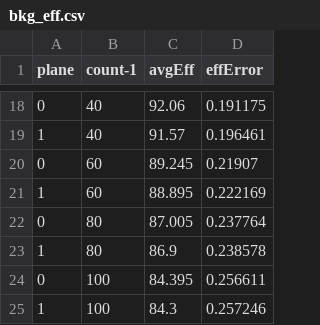
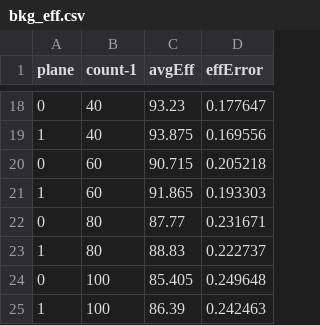
Before and after one commit to abhich2507/MALTA_VLAD_13, a CSV file: configs/bkg_eff.csv, drawn as a sheet; only a part is shown, gaps mark what is left out; the diff covers the shown part only.

```diff
--- a/configs/bkg_eff.csv
+++ b/configs/bkg_eff.csv
@@ -18,8 +18,8 @@ plane,count-1,avgEff,effError
-0,40,92.06,0.191175
-1,40,91.57,0.196461
-0,60,89.245,0.21907
-1,60,88.895,0.222169
-0,80,87.005,0.237764
-1,80,86.9,0.238578
-0,100,84.395,0.256611
-1,100,84.3,0.257246
+0,40,93.23,0.177647
+1,40,93.875,0.169556
+0,60,90.715,0.205218
+1,60,91.865,0.193303
+0,80,87.77,0.231671
+1,80,88.83,0.222737
+0,100,85.405,0.249648
+1,100,86.39,0.242463
```
Also changed, not shown: 32 edited cells elsewhere in this file, 29 other files.
